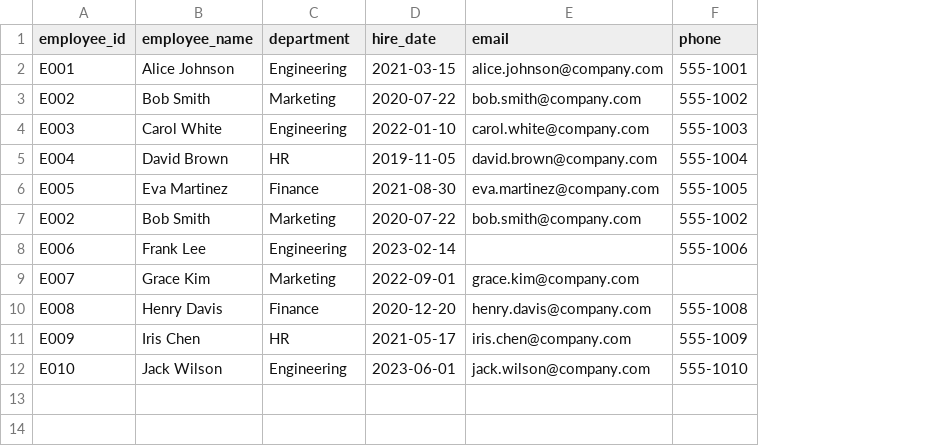
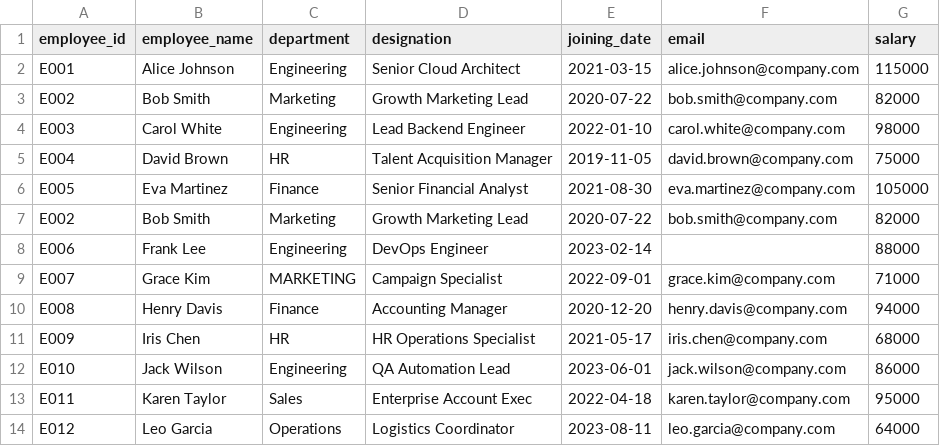
Before and after one commit to MeghaSujith/databridge-ai, a CSV file: backend/uploads/samples/employees.csv, drawn as a sheet; removed rows and columns are numbered as before the commit, all else as after; the diff names each change by its address in the sheet, - before the commit and + after, or states it on an @@ line.

Commit message:
Improve schema mapping dataset selection workflow

```diff
--- a/backend/uploads/samples/employees.csv
+++ b/backend/uploads/samples/employees.csv
+column D (designation), rows 2-12: Senior Cloud Architect | Growth Marketing Lead | Lead Backend Engineer | Talent Acquisition Manager | Senior Financial Analyst | Growth Marketing Lead | DevOps Engineer | Campaign Specialist | Accounting Manager | HR Operations Specialist | QA Automation Lead
-column F (phone), rows 2-12: 555-1001 | 555-1002 | 555-1003 | 555-1004 | 555-1005 | 555-1002 | 555-1006 |  | 555-1008 | 555-1009 | 555-1010
+column G (salary), rows 2-12: 115000 | 82000 | 98000 | 75000 | 105000 | 82000 | 88000 | 71000 | 94000 | 68000 | 86000
-E1: hire_date
+E1: joining_date
-C9 (department): Marketing
+C9 (department): MARKETING
+row 13: E011 | Karen Taylor | Sales | Enterprise Account Exec | 2022-04-18 | karen.taylor@company.com | 95000
+row 14: E012 | Leo Garcia | Operations | Logistics Coordinator | 2023-08-11 | leo.garcia@company.com | 64000
```
Also changed, not shown: backend/uploads/samples/departments.csv, 24 other files.
